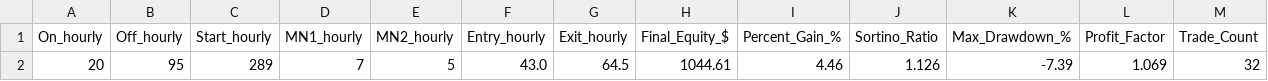
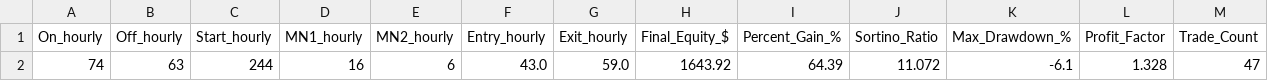
Before and after one commit to DillyVee/LiquidUI, a CSV file: AAPL_psr_only.csv, drawn as a sheet; only a part is shown; removed rows and columns are numbered as before the commit, all else as after; rows hold the shown columns only; the diff names each change by its address in the sheet, - before the commit and + after, or states it on an @@ line.

```diff
--- a/AAPL_psr_only.csv
+++ b/AAPL_psr_only.csv
-row 2: 20 | 95 | 289 | 7 | 5 | 43.0 | 64.5 | 1044.61 | 4.46 | 1.126 | -7.39 | 1.069 | 32
+row 2: 74 | 63 | 244 | 16 | 6 | 43.0 | 59.0 | 1643.92 | 64.39 | 11.072 | -6.1 | 1.328 | 47
```
Also changed, not shown: 2 other files.
